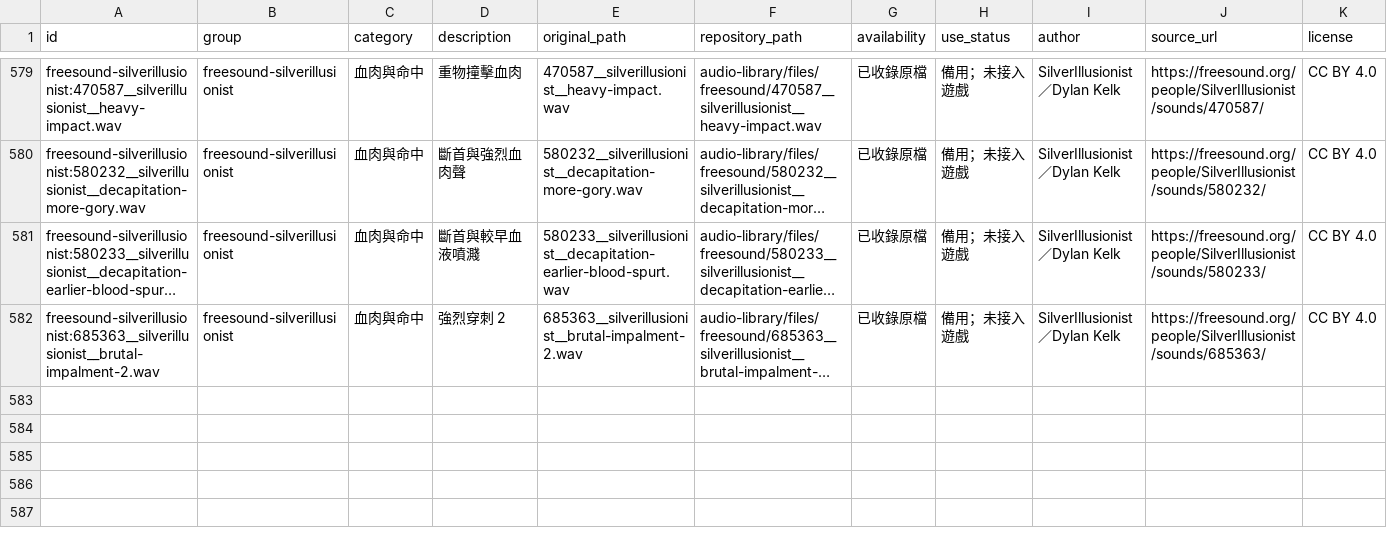
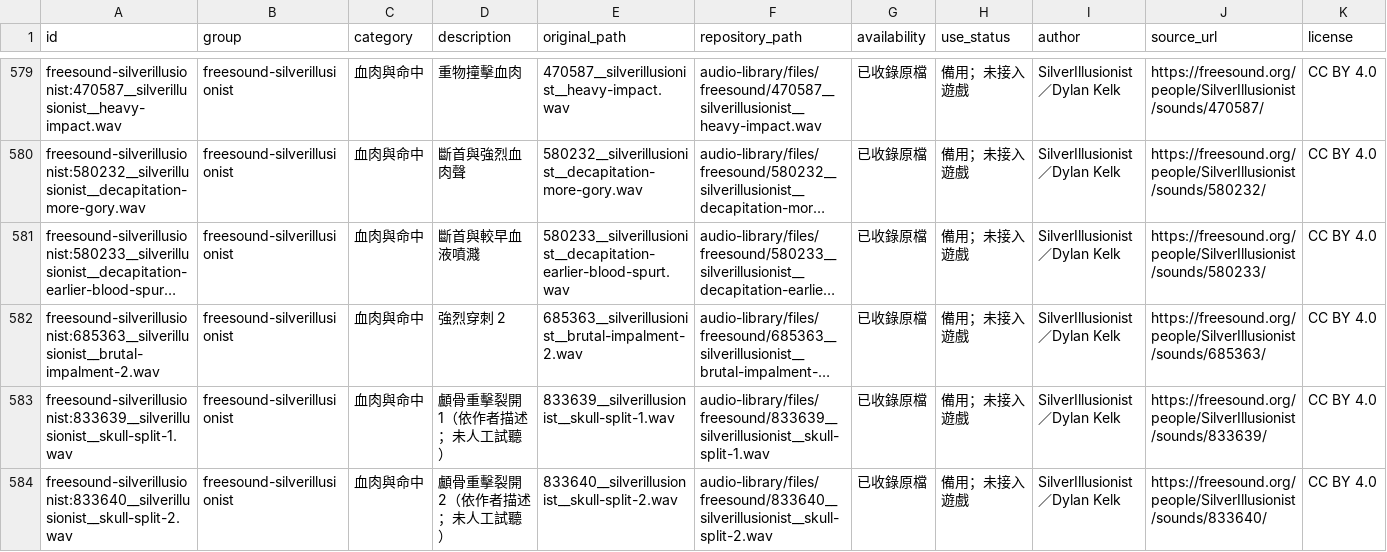
Before and after one commit to RyouShiro0329/zerocase, a CSV file: audio-library/catalog.csv, drawn as a sheet; only a part is shown, gaps mark what is left out; long unchanged cells end in …; rows hold the shown columns only; the diff names each change by its address in the sheet, - before the commit and + after, or states it on an @@ line.

```diff
--- a/audio-library/catalog.csv
+++ b/audio-library/catalog.csv
+row 583: freesound-silverillusionist:833639__silverillusionist__skull-split-1.wav | freesound-silverillusionist | 血肉與命中 | 顱骨重擊裂開 1（依作者描述；未人工試聽） | 833639__silverillusionist__skull-split-1.wav | audio-library/files/freesound/833639__silverillusionist__skull-split-1.wav | 已收錄原檔 | 備用；未接入遊戲 | SilverIllusionist／Dylan Kelk | https://freesound.org/people/SilverIllusionist/sounds/833639/ | CC BY 4.0
+row 584: freesound-silverillusionist:833640__silverillusionist__skull-split-2.wav | freesound-silverillusionist | 血肉與命中 | 顱骨重擊裂開 2（依作者描述；未人工試聽） | 833640__silverillusionist__skull-split-2.wav | audio-library/files/freesound/833640__silverillusionist__skull-split-2.wav | 已收錄原檔 | 備用；未接入遊戲 | SilverIllusionist／Dylan Kelk | https://freesound.org/people/SilverIllusionist/sounds/833640/ | CC BY 4.0
```
Also changed, not shown: 34 other files.
